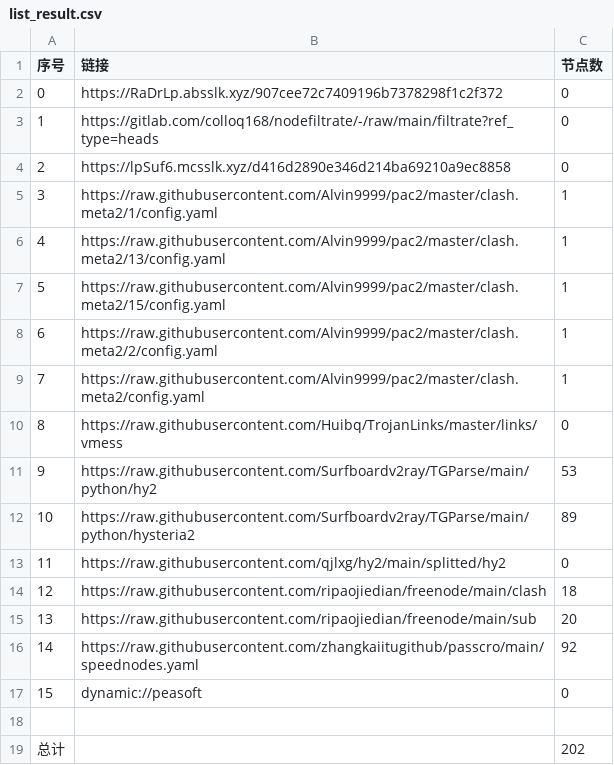
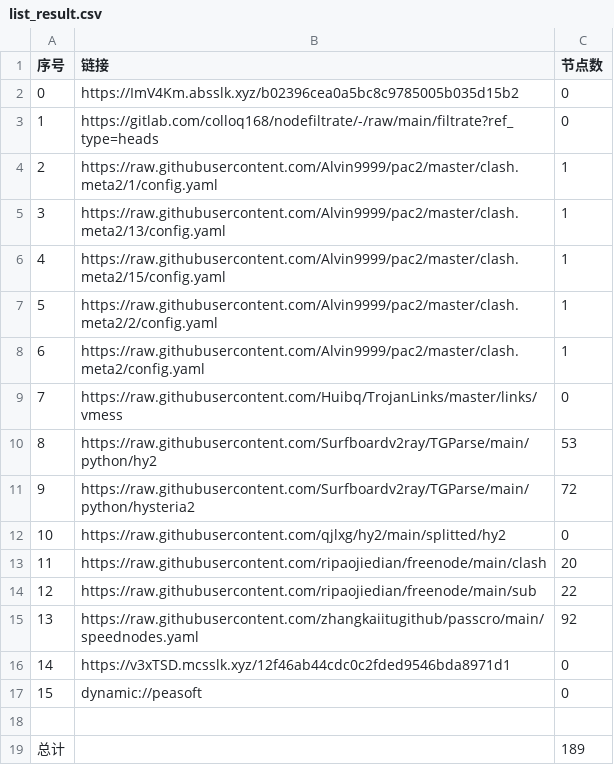
Before and after one commit to akflytiger/AutoMergePublicNodes, a CSV file: list_result.csv, drawn as a sheet; removed rows and columns are numbered as before the commit, all else as after; the diff names each change by its address in the sheet, - before the commit and + after, or states it on an @@ line.

```diff
--- a/list_result.csv
+++ b/list_result.csv
-B2 (链接): https://RaDrLp.absslk.xyz/907cee72c7409196b7378298f1c2f372
+B2 (链接): https://ImV4Km.absslk.xyz/b02396cea0a5bc8c9785005b035d15b2
-row 4: 2 | https://lpSuf6.mcsslk.xyz/d416d2890e346d214ba69210a9ec8858 | 0
@@ column A (序号) renumbered between rows 4 and 15 @@
-C11 (节点数): 89
+C11 (节点数): 72
-C13 (节点数): 18
+C13 (节点数): 20
-C14 (节点数): 20
+C14 (节点数): 22
+row 16: 14 | https://v3xTSD.mcsslk.xyz/12f46ab44cdc0c2fded9546bda8971d1 | 0
-C19 (节点数): 202
+C19 (节点数): 189
```
Also changed, not shown: 23 other files.
